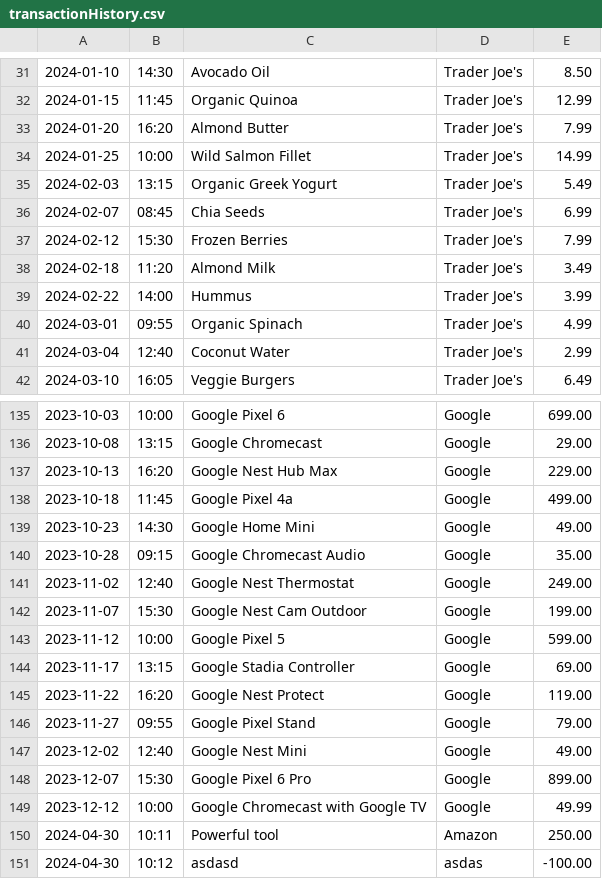
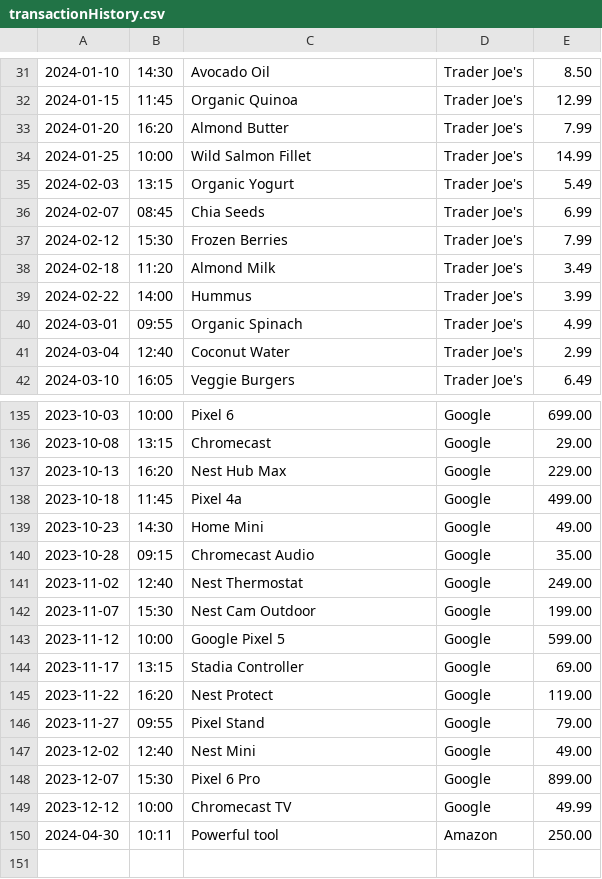
Before and after one commit to Volodymyr199606/CashFlowMaster, a CSV file: AccountingLedgerApplication/Files/transactionHistory.csv, drawn as a sheet; only a part is shown, gaps mark what is left out; the diff covers the shown part only.

```diff
--- a/AccountingLedgerApplication/Files/transactionHistory.csv
+++ b/AccountingLedgerApplication/Files/transactionHistory.csv
@@ -34,3 +34,3 @@
 2024-01-25|10:00|Wild Salmon Fillet|Trader Joe's|14.99
-2024-02-03|13:15|Organic Greek Yogurt|Trader Joe's|5.49
+2024-02-03|13:15|Organic Yogurt|Trader Joe's|5.49
 2024-02-07|08:45|Chia Seeds|Trader Joe's|6.99
@@ -135,8 +135,8 @@
-2023-10-03|10:00|Google Pixel 6|Google|699.00
-2023-10-08|13:15|Google Chromecast|Google|29.00
-2023-10-13|16:20|Google Nest Hub Max|Google|229.00
-2023-10-18|11:45|Google Pixel 4a|Google|499.00
-2023-10-23|14:30|Google Home Mini|Google|49.00
-2023-10-28|09:15|Google Chromecast Audio|Google|35.00
-2023-11-02|12:40|Google Nest Thermostat|Google|249.00
-2023-11-07|15:30|Google Nest Cam Outdoor|Google|199.00
+2023-10-03 |10:00|Pixel 6|Google|699.00
+2023-10-08 |13:15|Chromecast|Google|29.00
+2023-10-13 |16:20|Nest Hub Max|Google|229.00
+2023-10-18 |11:45|Pixel 4a|Google|499.00
+2023-10-23 |14:30|Home Mini|Google|49.00
+2023-10-28 |09:15|Chromecast Audio|Google|35.00
+2023-11-02 |12:40|Nest Thermostat|Google|249.00
+2023-11-07 |15:30|Nest Cam Outdoor|Google|199.00
@@ -144,8 +144,7 @@
-2023-11-17|13:15|Google Stadia Controller|Google|69.00
-2023-11-22|16:20|Google Nest Protect|Google|119.00
-2023-11-27|09:55|Google Pixel Stand|Google|79.00
-2023-12-02|12:40|Google Nest Mini|Google|49.00
-2023-12-07|15:30|Google Pixel 6 Pro|Google|899.00
-2023-12-12|10:00|Google Chromecast with Google TV|Google|49.99
+2023-11-17 |13:15|Stadia Controller|Google|69.00
+2023-11-22 |16:20|Nest Protect|Google|119.00
+2023-11-27 |09:55|Pixel Stand|Google|79.00
+2023-12-02 |12:40|Nest Mini|Google|49.00
+2023-12-07 |15:30|Pixel 6 Pro|Google|899.00
+2023-12-12 |10:00|Chromecast TV|Google|49.99
 2024-04-30|10:11|Powerful tool|Amazon|250.00
-2024-04-30|10:12|asdasd|asdas|-100.00
```
Also changed, not shown: 69 edited cells elsewhere in this file, 4 other files.
